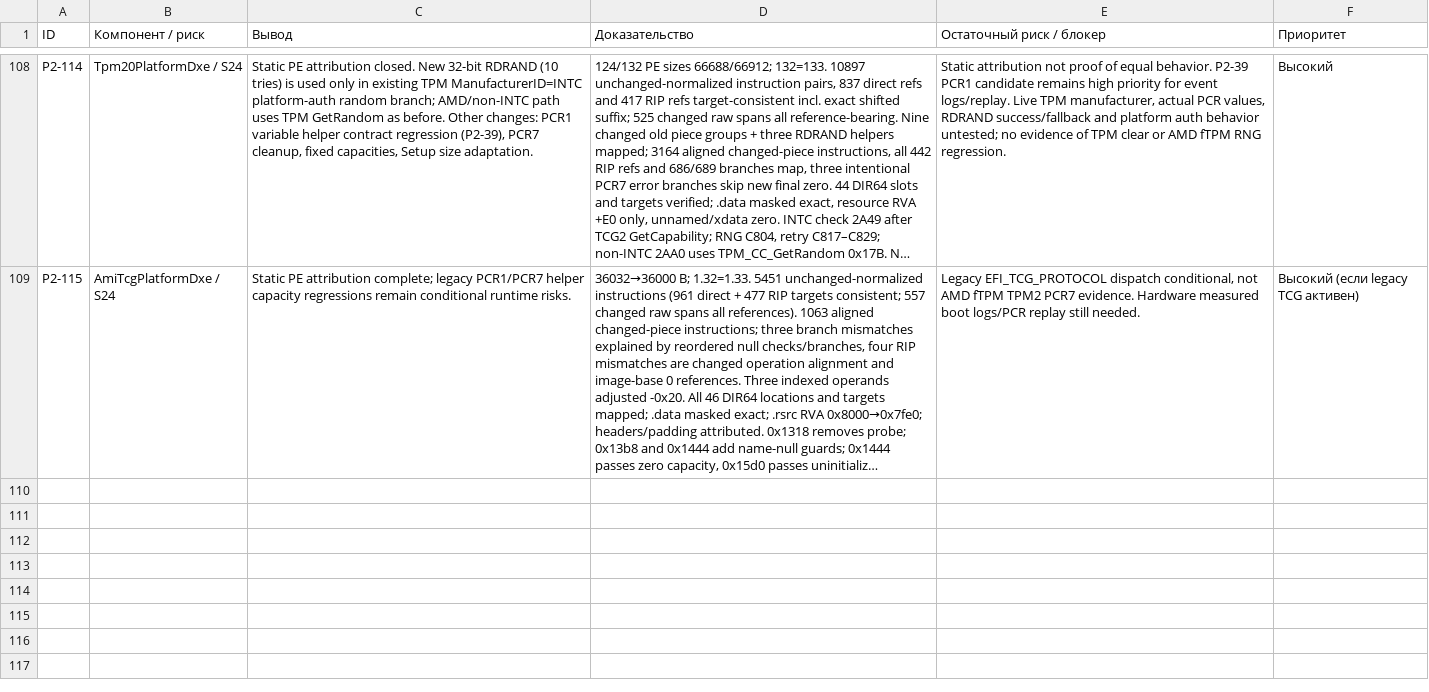
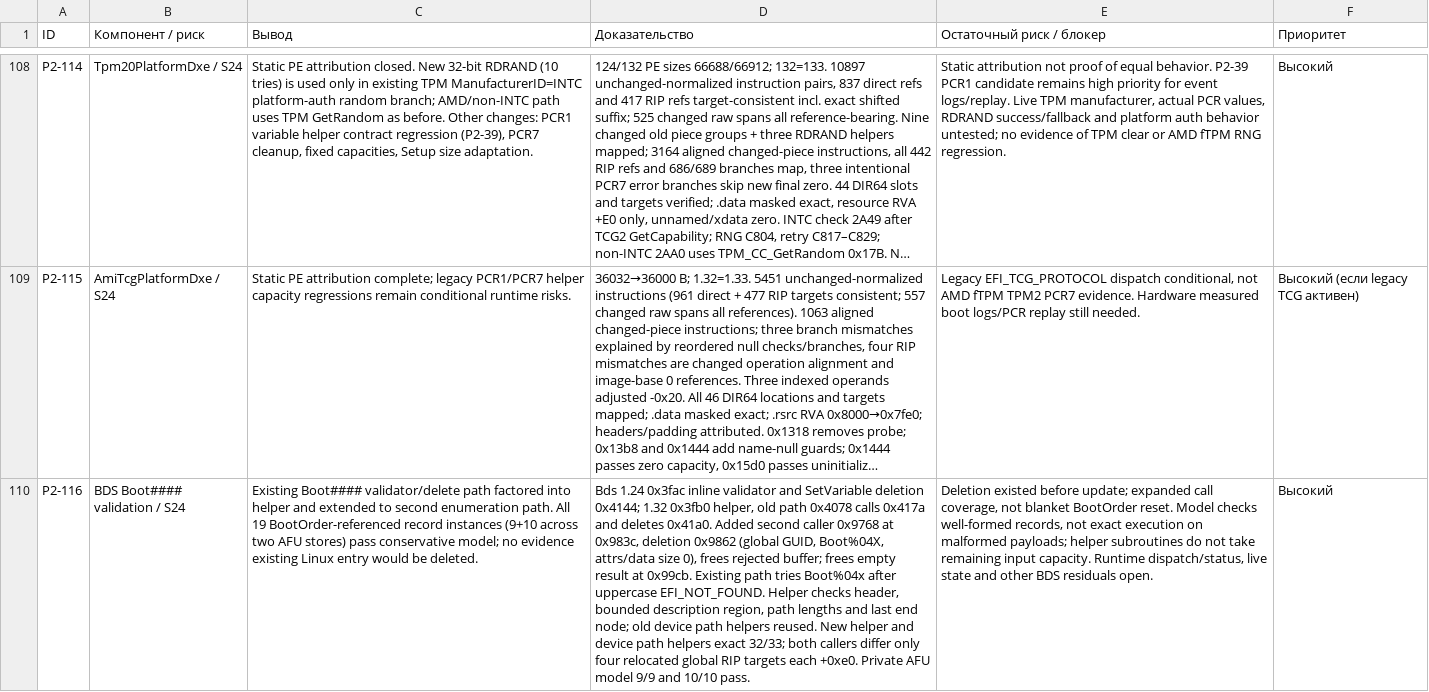
Before and after one commit to kaaburgh/public-research, a TSV file: lenovo-m75n-bios-audit/data/p2-public.tsv, drawn as a sheet; only a part is shown, gaps mark what is left out; long unchanged cells end in …; the diff names each change by its address in the sheet, - before the commit and + after, or states it on an @@ line.

Commit message:
M75n: trace expanded BDS boot-option validation and test captured records

```diff
--- a/lenovo-m75n-bios-audit/data/p2-public.tsv
+++ b/lenovo-m75n-bios-audit/data/p2-public.tsv
+row 110: P2-116 | BDS Boot#### validation / S24 | Existing Boot#### validator/delete path factored into helper and extended to second enumeration path. All 19 BootOrder-referenced record instances (9+10 across two AFU stores) pass conservative model; no evidence existing Linux entry would be deleted. | Bds 1.24 0x3fac inline validator and SetVariable deletion 0x4144; 1.32 0x3fb0 helper, old path 0x4078 calls 0x417a and deletes 0x41a0. Added second caller 0x9768 at 0x983c, deletion 0x9862 (global GUID, Boot%04X, attrs/data size 0), frees rejected buffer; frees empty result at 0x99cb. Existing path tries Boot%04x after uppercase EFI_NOT_FOUND. Helper checks header, bounded description region, path lengths and last end node; old device path helpers reused. New helper and device path helpers exact 32/33; both callers differ only four relocated global RIP targets each +0xe0. Private AFU model 9/9 and 10/10 pass. | Deletion existed before update; expanded call coverage, not blanket BootOrder reset. Model checks well-formed records, not exact execution on malformed payloads; helper subroutines do not take remaining input capacity. Runtime dispatch/status, live state and other BDS residuals open. | Высокий
```
Also changed, not shown: 6 other files.
